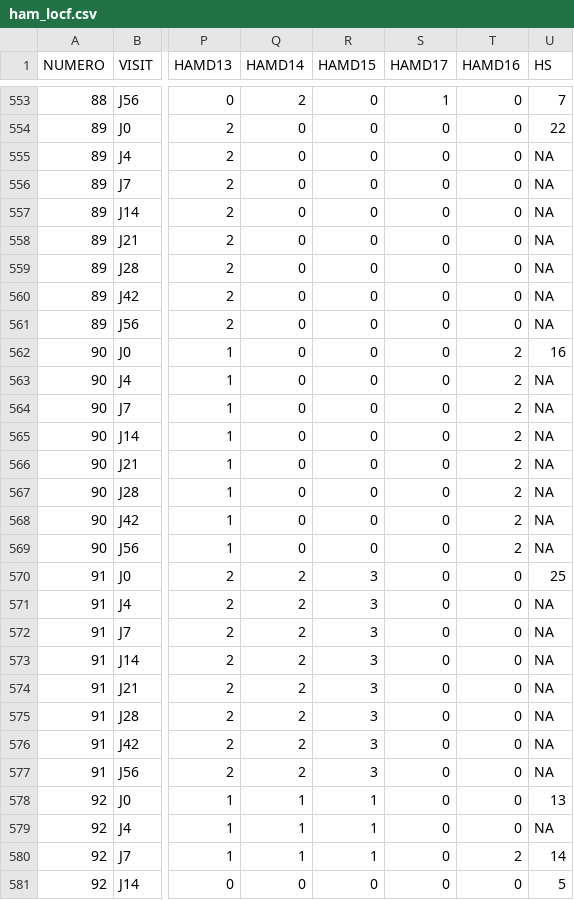
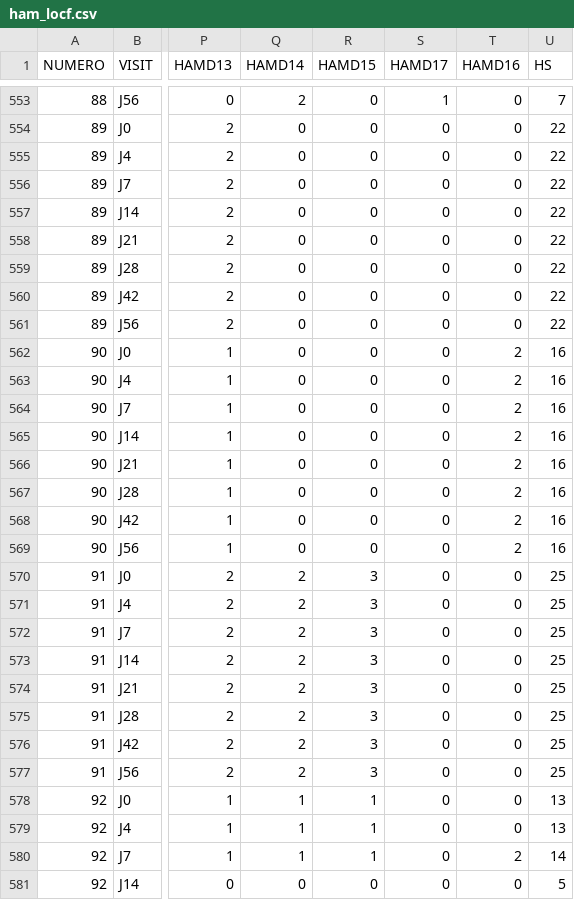
Before and after one commit to pollux74/13_Hamilton, a CSV file: ham_locf.csv, drawn as a sheet; only a part is shown, gaps mark what is left out; the diff covers the shown part only; the diff names each change by its address in the sheet, - before the commit and + after, or states it on an @@ line.

```diff
--- a/ham_locf.csv
+++ b/ham_locf.csv
-U555:U561 (HS): NA
+U555:U561 (HS): 22
-U563:U569 (HS): NA
+U563:U569 (HS): 16
-U571:U577 (HS): NA
+U571:U577 (HS): 25
-U579 (HS): NA
+U579 (HS): 13
```
Also changed, not shown: 94 edited cells elsewhere in this file, scl.csv, scl_large.csv.
